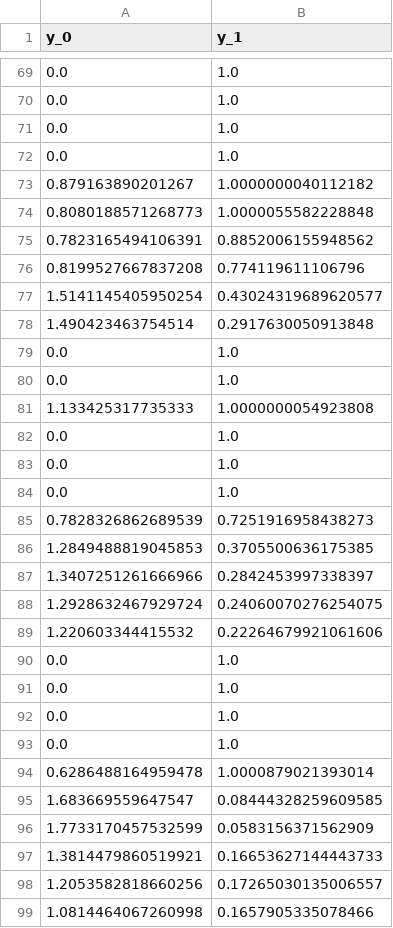
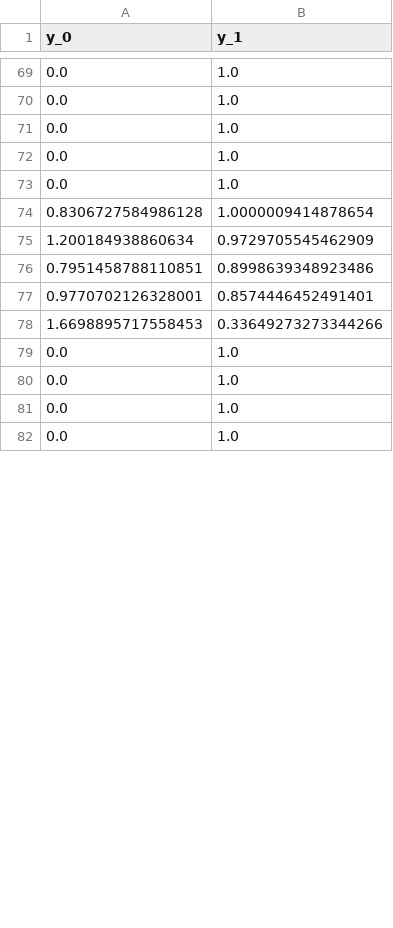
Before and after one commit to bsalanie/multidim-screening-plain, a CSV file: results/insurance_d2_m2_N121/second_best_contracts.csv, drawn as a sheet; only a part is shown, gaps mark what is left out; the diff covers the shown part only.

```diff
--- a/results/insurance_d2_m2_N121/second_best_contracts.csv
+++ b/results/insurance_d2_m2_N121/second_best_contracts.csv
@@ -72,19 +72,8 @@ y_0,y_1
 0.0,1.0
-0.879163890201267,1.0000000040112182
-0.8080188571268773,1.0000055582228848
-0.7823165494106391,0.8852006155948562
-0.8199527667837208,0.774119611106796
-1.5141145405950254,0.43024319689620577
-1.490423463754514,0.2917630050913848
 0.0,1.0
-0.0,1.0
-1.133425317735333,1.0000000054923808
-0.0,1.0
-0.0,1.0
-0.0,1.0
-0.7828326862689539,0.7251916958438273
-1.2849488819045853,0.3705500636175385
-1.3407251261666966,0.2842453997338397
-1.2928632467929724,0.24060070276254075
-1.220603344415532,0.22264679921061606
+0.8306727584986128,1.0000009414878654
+1.200184938860634,0.9729705545462909
+0.7951458788110851,0.8998639348923486
+0.9770702126328001,0.8574446452491401
+1.6698895717558453,0.33649273273344266
 0.0,1.0
@@ -93,7 +82 @@ y_0,y_1
 0.0,1.0
-0.6286488164959478,1.0000879021393014
-1.683669559647547,0.08444328259609585
-1.7733170457532599,0.0583156371562909
-1.3814479860519921,0.16653627144443733
-1.2053582818660256,0.17265030135006557
-1.0814464067260998,0.1657905335078466
```
Also changed, not shown: 42 added rows and 29 removed rows elsewhere in this file, results/insurance_d1_m1_risk_deduc_N10/all_results.csv, results/insurance_d2_m2_N121/all_results.csv, 53 other files.
